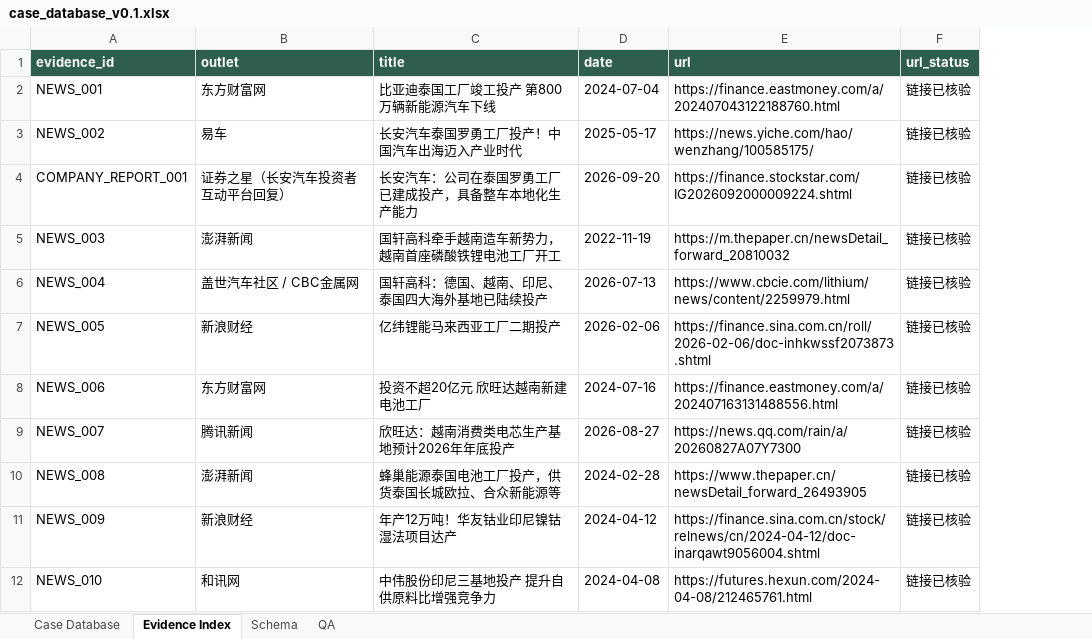
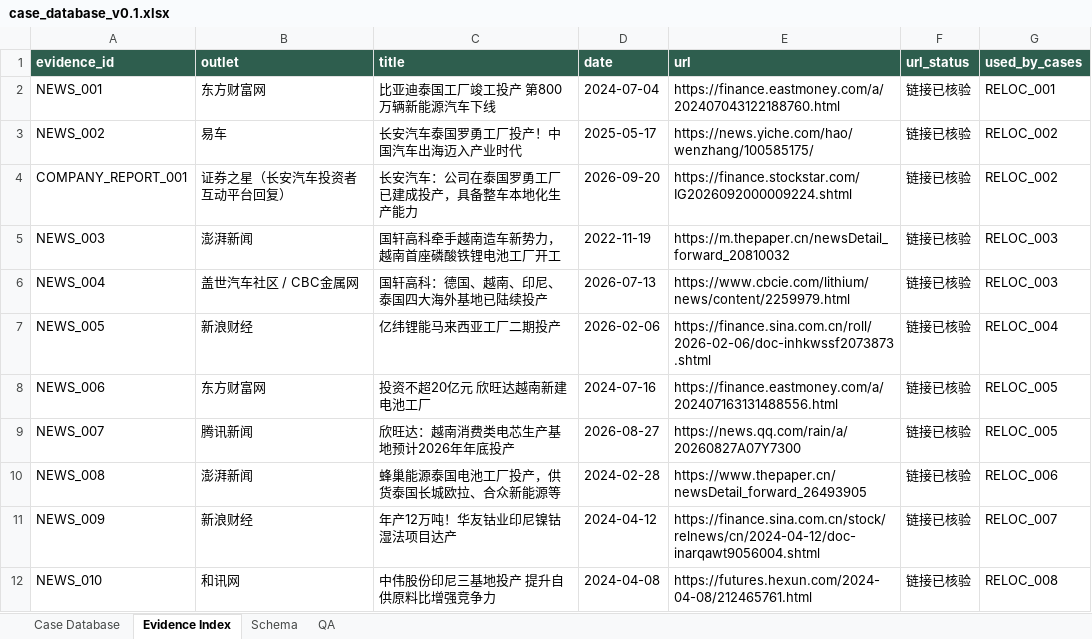
Before and after one commit to RiaYanvv/project, an Excel workbook: data/processed/case_database_v0.1.xlsx, sheet Evidence Index, drawn as a sheet; only a part is shown; values as stored, in another font and other column widths than the file's, no borders; the diff names each change by its address in the sheet, - before the commit and + after, or states it on an @@ line.

Commit message:
data(task5): real evidence bindings for the 17 held-out cases + isolation audit
* case_database_v0.1.xlsx: related_evidence_ids now resolve to the 49-doc evidence
  base (was NEWS_*/REUTERS_* placeholders), plus external_source_refs and a
  per-case binding rationale; Evidence Index gains used_by_cases
* historical_case_benchmark.xlsx: Benchmark sheet carries related_evidence_ids /
  evidence_rationale / external_source_refs; QA registers the held-out audit,
  the 4 background-level overlaps and the RETURN_002 same-wire-story note
* case_benchmark/: the 17 narratives and the audit workbook follow the new fields
* re-ran the Task 6/7 writers and evaluation_report.md

```diff
--- a/data/processed/case_database_v0.1.xlsx (sheet Evidence Index)
+++ b/data/processed/case_database_v0.1.xlsx (sheet Evidence Index)
+column G (used_by_cases), rows 2-12: RELOC_001 | RELOC_002 | RELOC_002 | RELOC_003 | RELOC_003 | RELOC_004 | RELOC_005 | RELOC_005 | RELOC_006 | RELOC_007 | RELOC_008
```
Also changed, not shown: sheet QA, sheet Case Database, sheet Schema, data/evaluation/benchmark_results.xlsx, data/evaluation/case_benchmark/evidence_cases_v0.1.xlsx, 21 other files.
